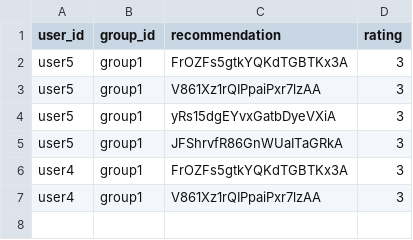
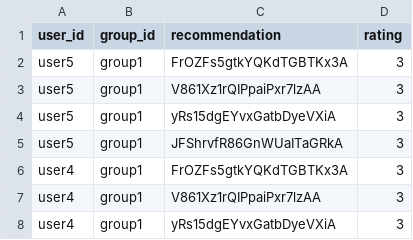
Before and after one commit to demondeployer7/dss, a CSV file: recommendation_ratings.csv, drawn as a sheet.

Commit message:
Update recommendation_ratings.csv via Streamlit app

```diff
--- a/recommendation_ratings.csv
+++ b/recommendation_ratings.csv
@@ -7 +7,2 @@ user4,group1,FrOZFs5gtkYQKdTGBTKx3A,3
 user4,group1,V861Xz1rQIPpaiPxr7lzAA,3
+user4,group1,yRs15dgEYvxGatbDyeVXiA,3
```
